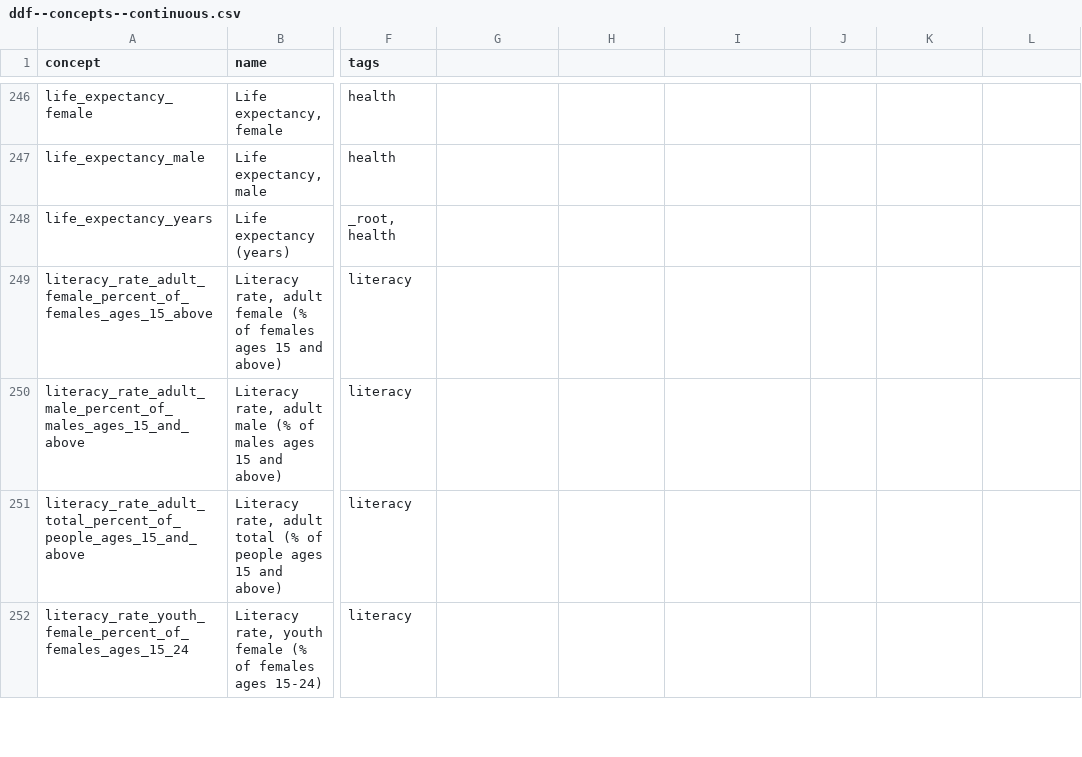
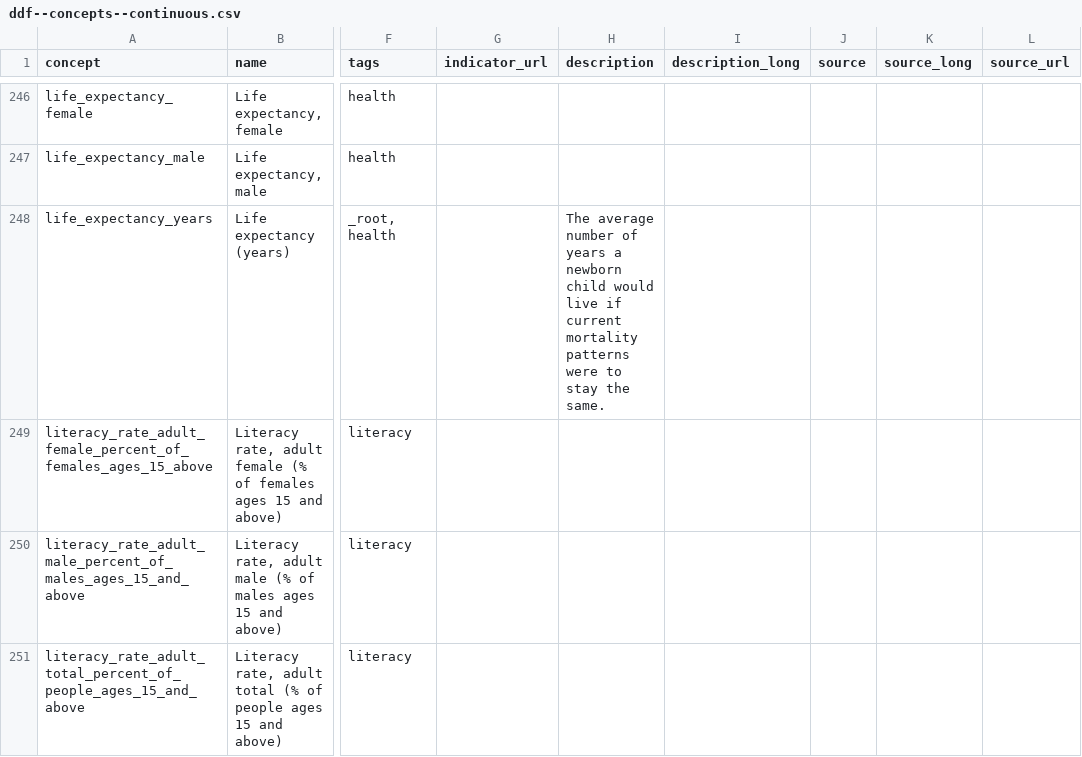
Before and after one commit to open-numbers/ddf--gapminder--ontology, a CSV file: ddf--concepts--continuous.csv, drawn as a sheet; only a part is shown, gaps mark what is left out; the shorter side is filled out with more unchanged rows; the diff covers the shown part only; the diff names each change by its address in the sheet, - before the commit and + after, or states it on an @@ line.

Commit message:
add metadata for gapminder indicators

```diff
--- a/ddf--concepts--continuous.csv
+++ b/ddf--concepts--continuous.csv
-G1: (empty)
+G1: indicator_url
-H1: (empty)
+H1: description
-I1: (empty)
+I1: description_long
-J1: (empty)
+J1: source
-K1: (empty)
+K1: source_long
-L1: (empty)
+L1: source_url
-H248 (description): (empty)
+H248 (description): The average number of years a newborn child would live if current mortality patterns were to stay the same.
```
Also changed, not shown: 17 edited cells elsewhere in this file, ddf--concepts--discrete.csv, 1 other file.
